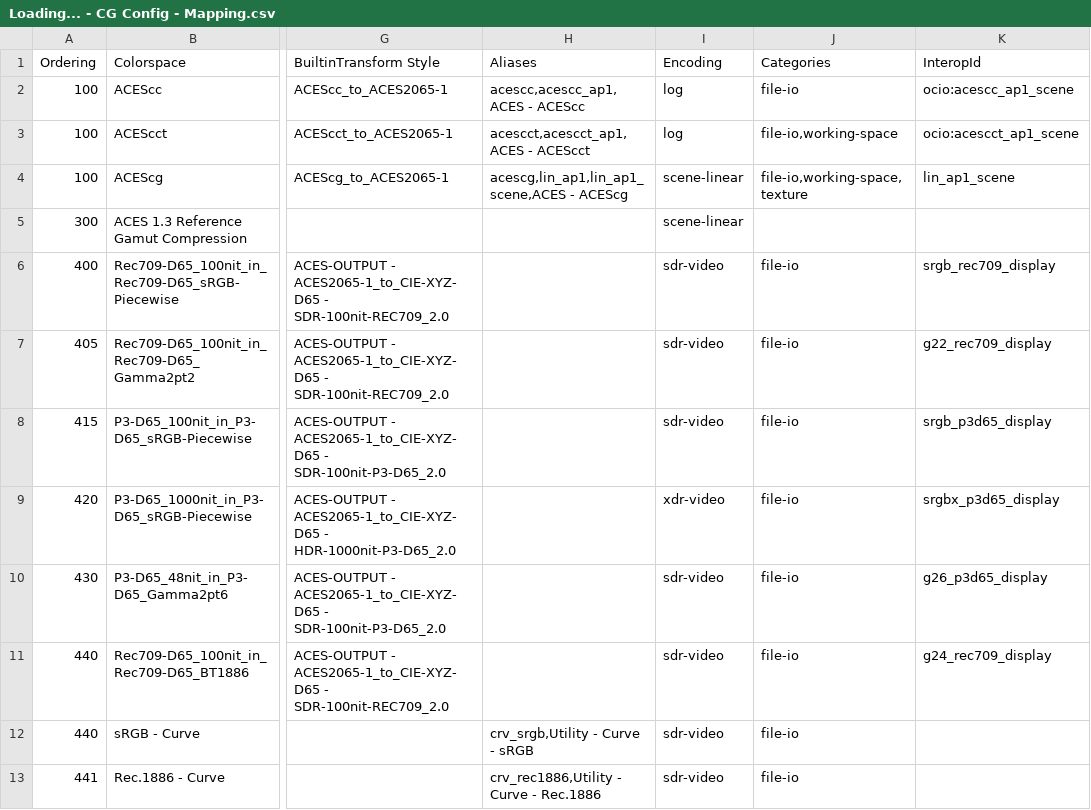
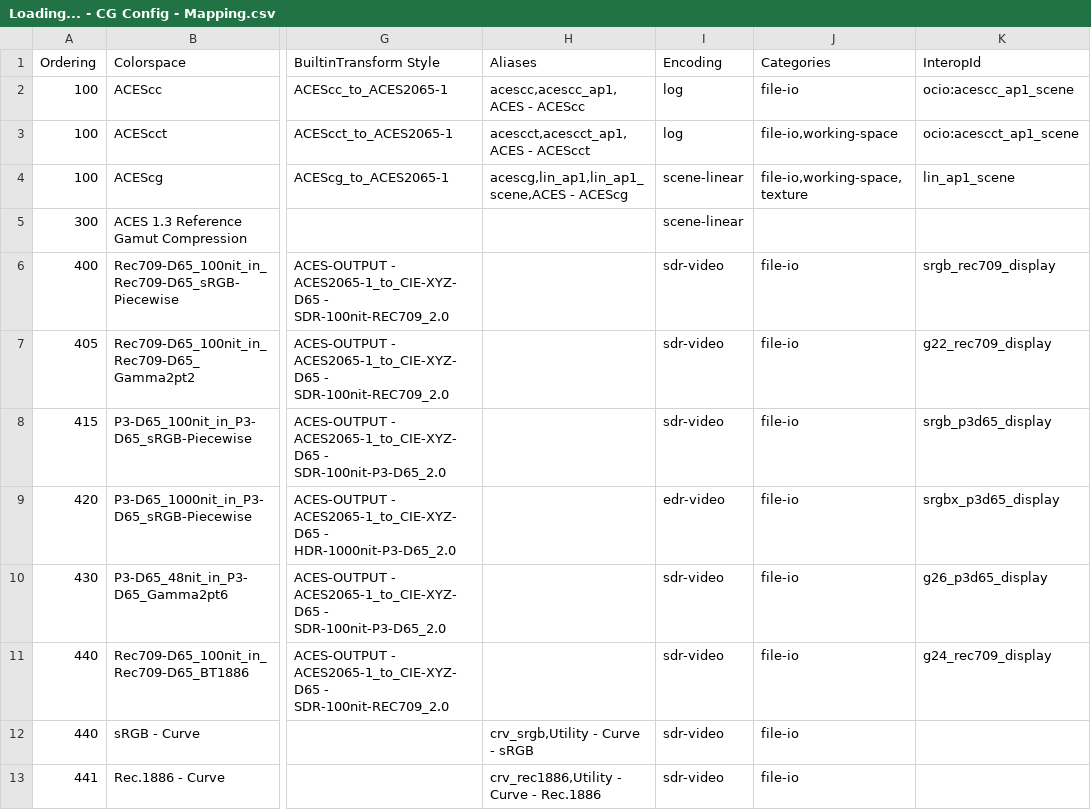
Before and after one commit to AcademySoftwareFoundation/OpenColorIO-Config-ACES, a CSV file: opencolorio_config_aces/config/cg/generate/resources/Loading... - CG Config - Mapping.csv, drawn as a sheet; only a part is shown, gaps mark what is left out; the diff names each change by its address in the sheet, - before the commit and + after, or states it on an @@ line.

```diff
--- a/opencolorio_config_aces/config/cg/generate/resources/Loading... - CG Config - Mapping.csv
+++ b/opencolorio_config_aces/config/cg/generate/resources/Loading... - CG Config - Mapping.csv
-I9 (Encoding): xdr-video
+I9 (Encoding): edr-video
```
Also changed, not shown: opencolorio_config_aces/config/reference/generate/resources/Loading... - Reference Config - Mapping.csv, opencolorio_config_aces/config/studio/generate/resources/Loading... - Studio Config - Mapping.csv, 3 other files.
